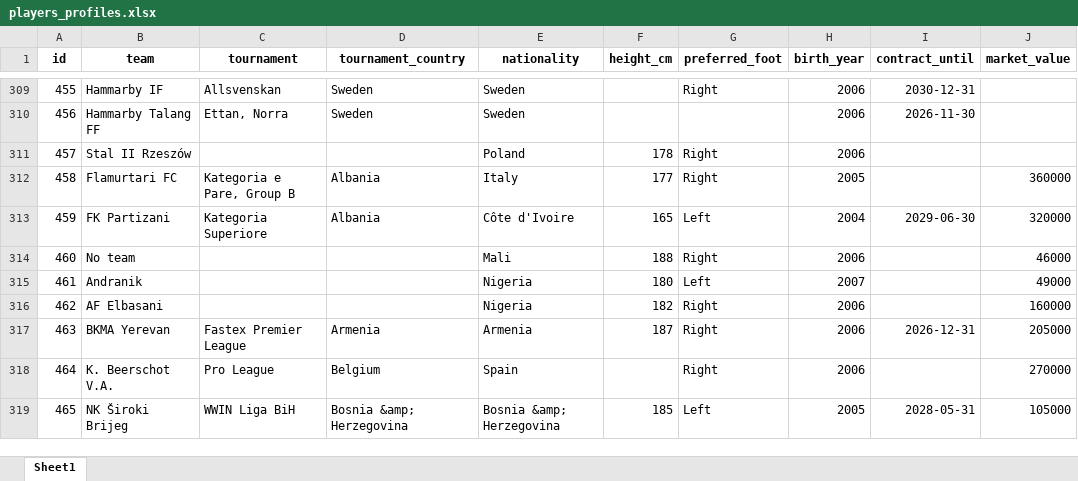
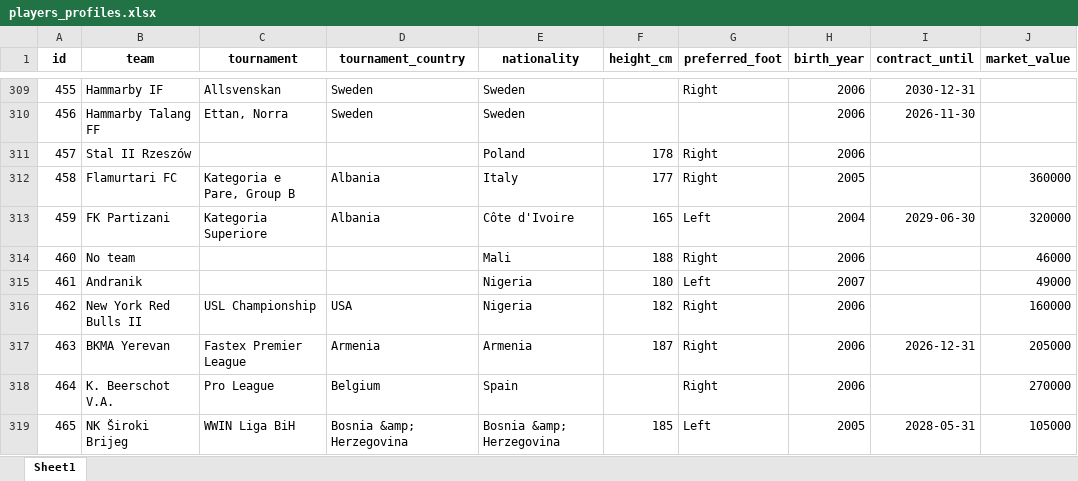
Before and after one commit to PetrMelicharik/fmscoutscz, an Excel workbook: players_profiles.xlsx, sheet Sheet1, drawn as a sheet; only a part is shown, gaps mark what is left out; values as stored, in another font and other column widths than the file's, no borders; the diff names each change by its address in the sheet, - before the commit and + after, or states it on an @@ line.

```diff
--- a/players_profiles.xlsx (sheet Sheet1)
+++ b/players_profiles.xlsx (sheet Sheet1)
-B316 (team): AF Elbasani
+B316 (team): New York Red Bulls II
-C316 (tournament): (empty)
+C316 (tournament): USL Championship
-D316 (tournament_country): (empty)
+D316 (tournament_country): USA
```
Also changed, not shown: players_ratings.xlsx, players_stats.xlsx.
